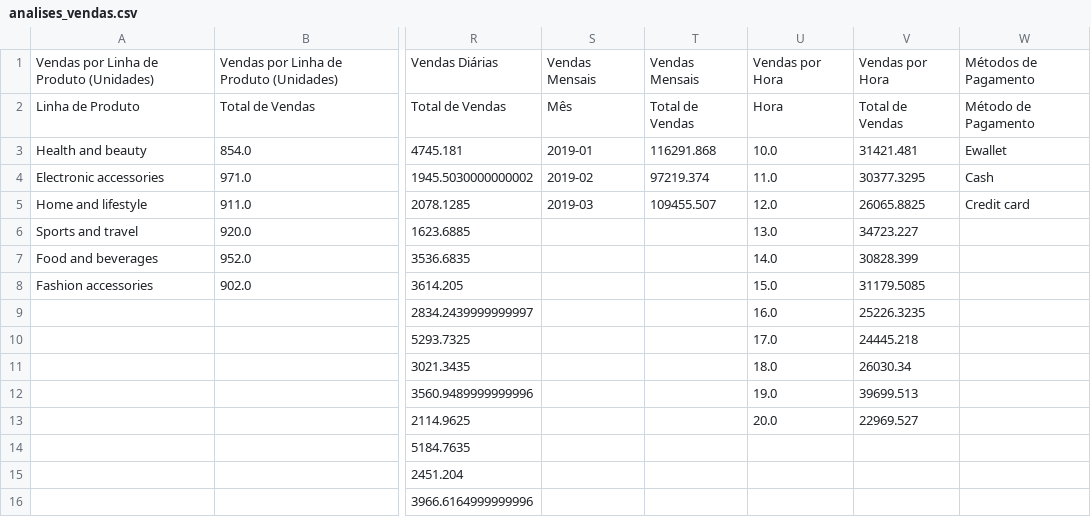
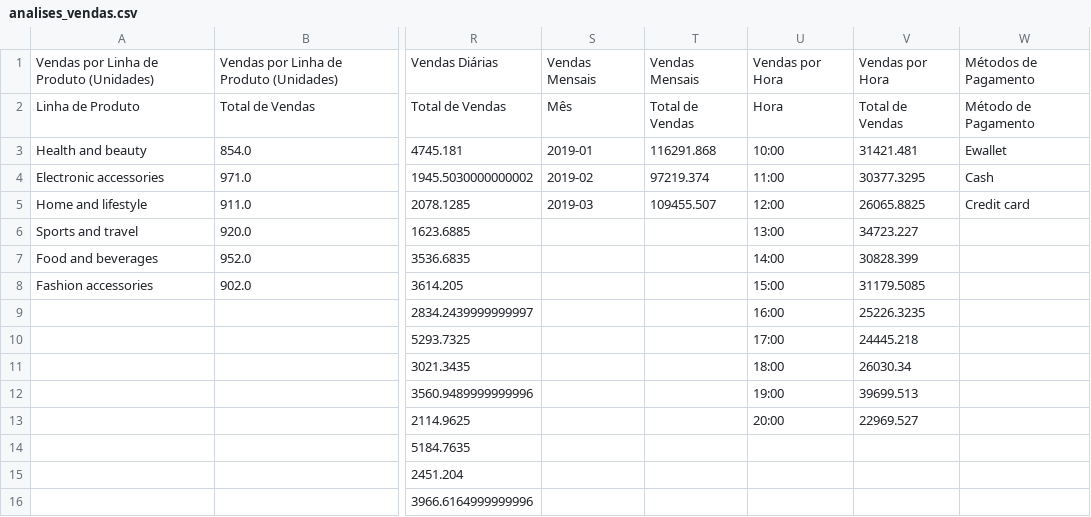
Before and after one commit to MessiAsn/Analise_supermercado, a CSV file: analises_vendas.csv, drawn as a sheet; only a part is shown, gaps mark what is left out; the diff names each change by its address in the sheet, - before the commit and + after, or states it on an @@ line.

```diff
--- a/analises_vendas.csv
+++ b/analises_vendas.csv
-U3: 10.0
+U3: 10:00
-U4: 11.0
+U4: 11:00
-U5: 12.0
+U5: 12:00
-U6: 13.0
+U6: 13:00
-U7: 14.0
+U7: 14:00
-U8: 15.0
+U8: 15:00
-U9: 16.0
+U9: 16:00
-U10: 17.0
+U10: 17:00
-U11: 18.0
+U11: 18:00
-U12: 19.0
+U12: 19:00
-U13: 20.0
+U13: 20:00
```
Also changed, not shown: 1 other file.
